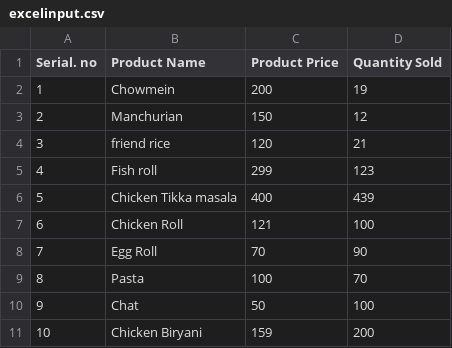
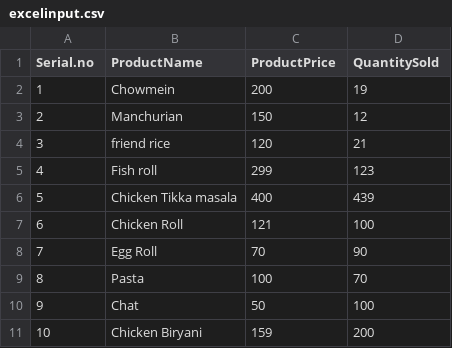
Before and after one commit to MashyBasker/restaurant-management, a CSV file: excelinput.csv, drawn as a sheet.

```diff
--- a/excelinput.csv
+++ b/excelinput.csv
@@ -1,2 +1,2 @@
-Serial. no ,Product Name           ,Product Price ,Quantity Sold
+Serial.no ,ProductName           ,ProductPrice ,QuantitySold
          1 ,Chowmein               ,          200 ,           19
```
Also changed, not shown: 1 other file.
